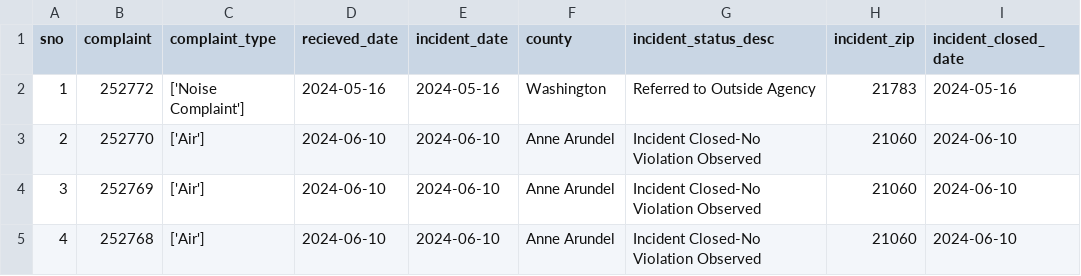
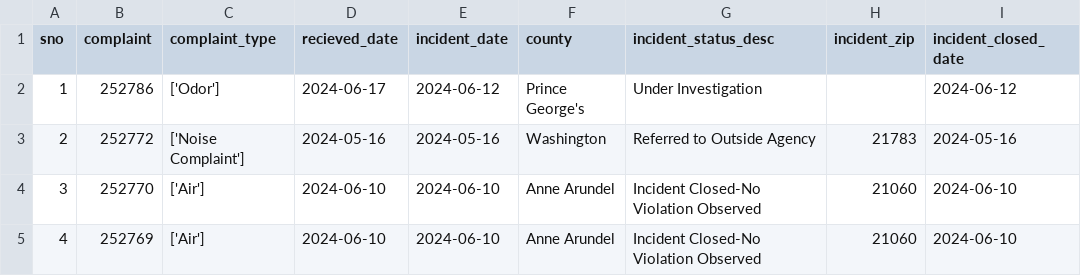
Before and after one commit to gguerrei/live-nicar-pipeline, a CSV file: exported_data/all_complaints.csv, drawn as a sheet; only a part is shown; the shorter side is filled out with more unchanged rows; addresses are those after the commit; the diff names each change by its address in the sheet, - before the commit and + after, or states it on an @@ line.

```diff
--- a/exported_data/all_complaints.csv
+++ b/exported_data/all_complaints.csv
+row 2: 1 | 252786 | ['Odor'] | 2024-06-17 | 2024-06-12 | Prince George's | Under Investigation |  | 2024-06-12
@@ column A (sno) renumbered from row 3 down @@
```
Also changed, not shown: exported_data/invalid_counties.csv.
